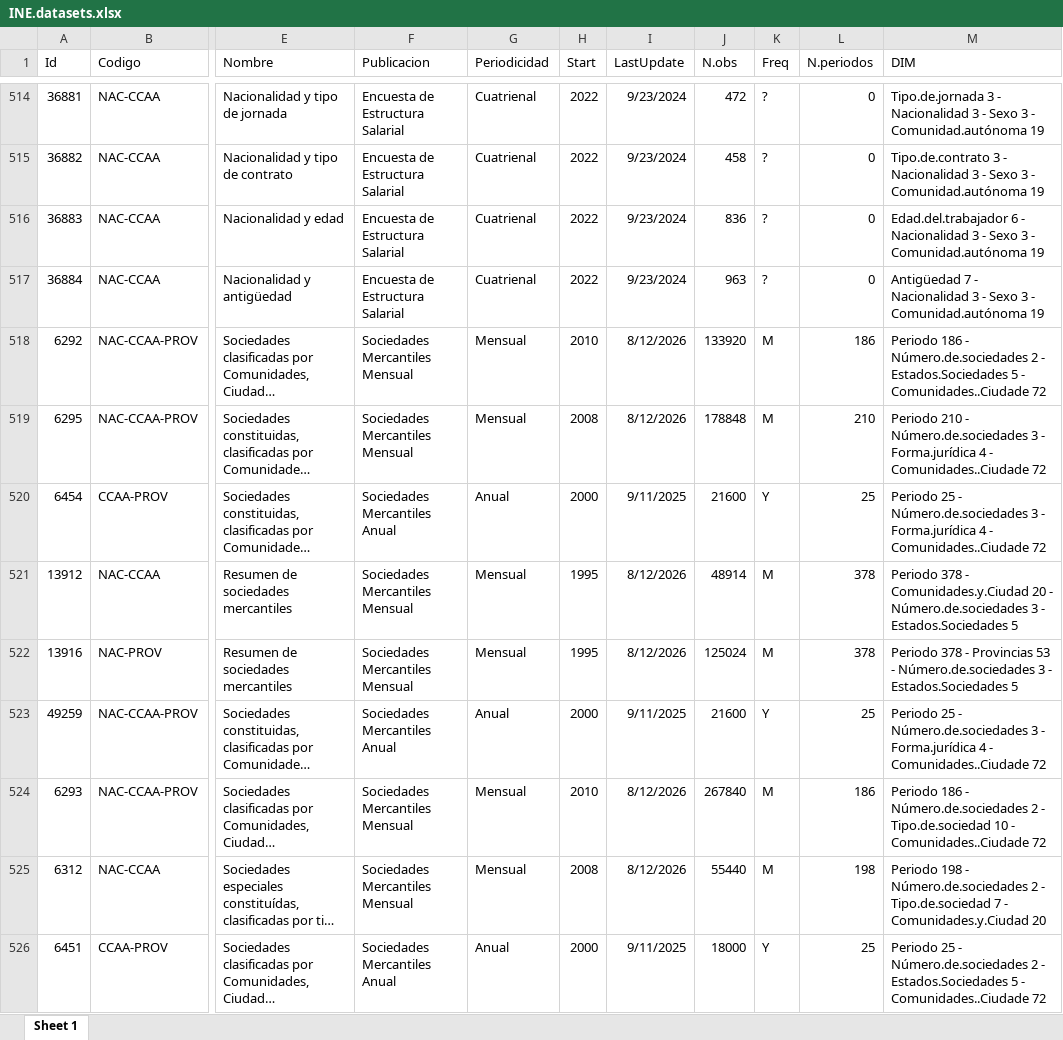
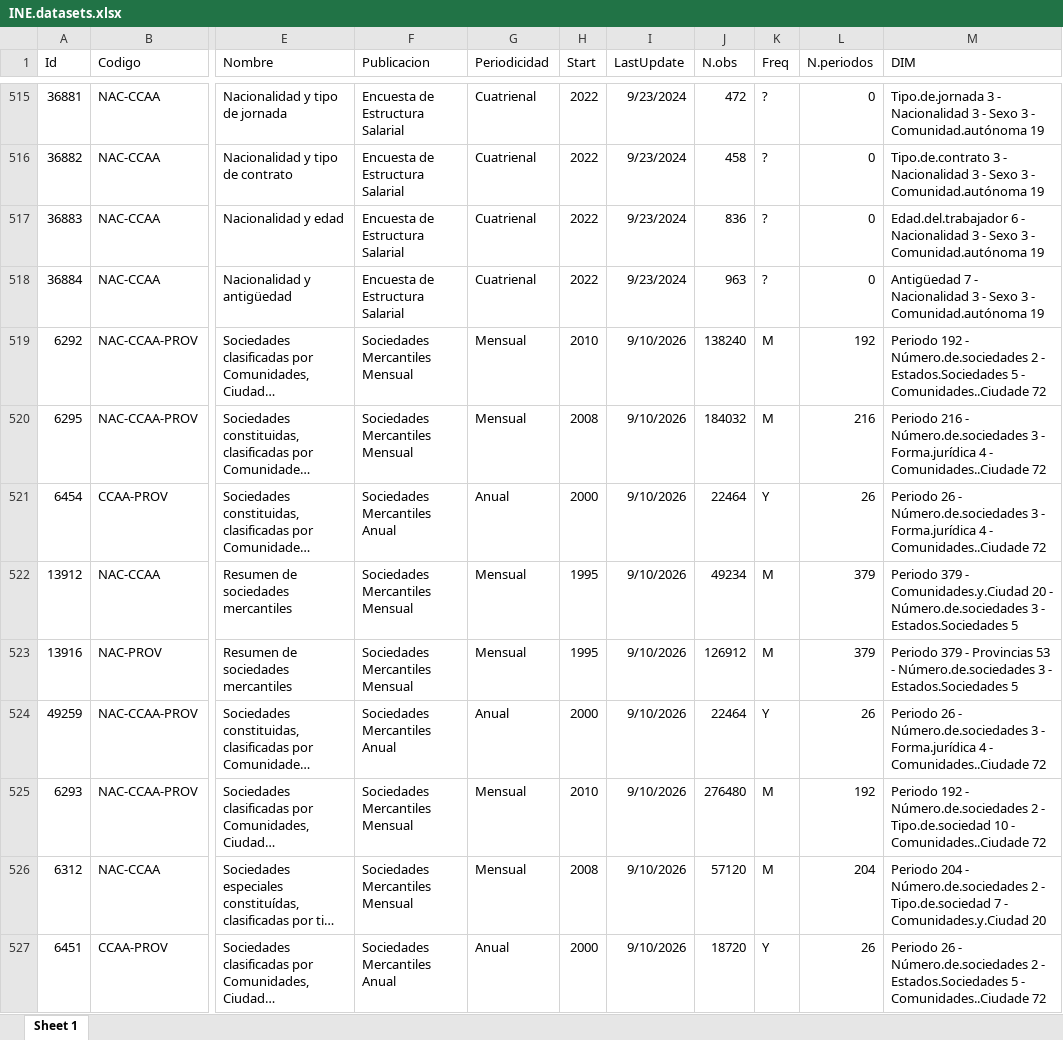
Before and after one commit to lalvarezmat/AEDV-proyecto-personal, an Excel workbook: SelecciónDatasetsProyecto/INE/INE.datasets.xlsx, sheet Sheet 1, drawn as a sheet; only a part is shown, gaps mark what is left out; long unchanged cells end in …; values as stored, in another font and other column widths than the file's, no borders; addresses are those after the commit; the diff covers the shown part only; the diff names each change by its address in the sheet, - before the commit and + after, or states it on an @@ line.

```diff
--- a/SelecciónDatasetsProyecto/INE/INE.datasets.xlsx (sheet Sheet 1)
+++ b/SelecciónDatasetsProyecto/INE/INE.datasets.xlsx (sheet Sheet 1)
-I519:I520 (LastUpdate): 8/12/2026
+I519:I520 (LastUpdate): 9/10/2026
-J519 (N.obs): 133920
+J519 (N.obs): 138240
-L519 (N.periodos): 186
+L519 (N.periodos): 192
-M519 (DIM): Periodo 186 - Número.de.sociedades…
+M519 (DIM): Periodo 192 - Número.de.sociedades…
-J520 (N.obs): 178848
+J520 (N.obs): 184032
-L520 (N.periodos): 210
+L520 (N.periodos): 216
-M520 (DIM): Periodo 210 - Número.de.sociedades…
+M520 (DIM): Periodo 216 - Número.de.sociedades…
-I521 (LastUpdate): 9/11/2025
+I521 (LastUpdate): 9/10/2026
-J521 (N.obs): 21600
+J521 (N.obs): 22464
-L521 (N.periodos): 25
+L521 (N.periodos): 26
-M521 (DIM): Periodo 25 - Número.de.sociedades…
+M521 (DIM): Periodo 26 - Número.de.sociedades…
-I522:I523 (LastUpdate): 8/12/2026
+I522:I523 (LastUpdate): 9/10/2026
-J522 (N.obs): 48914
+J522 (N.obs): 49234
-L522:L523 (N.periodos): 378
+L522:L523 (N.periodos): 379
-M522 (DIM): Periodo 378 - Comunidades.y.Ciudad…
+M522 (DIM): Periodo 379 - Comunidades.y.Ciudad…
-J523 (N.obs): 125024
+J523 (N.obs): 126912
-M523 (DIM): Periodo 378 - Provincias…
+M523 (DIM): Periodo 379 - Provincias…
-I524 (LastUpdate): 9/11/2025
+I524 (LastUpdate): 9/10/2026
-J524 (N.obs): 21600
+J524 (N.obs): 22464
-L524 (N.periodos): 25
+L524 (N.periodos): 26
-M524 (DIM): Periodo 25 - Número.de.sociedades…
+M524 (DIM): Periodo 26 - Número.de.sociedades…
-I525:I526 (LastUpdate): 8/12/2026
+I525:I526 (LastUpdate): 9/10/2026
-J525 (N.obs): 267840
+J525 (N.obs): 276480
-L525 (N.periodos): 186
+L525 (N.periodos): 192
-M525 (DIM): Periodo 186 - Número.de.sociedades…
+M525 (DIM): Periodo 192 - Número.de.sociedades…
-J526 (N.obs): 55440
+J526 (N.obs): 57120
-L526 (N.periodos): 198
+L526 (N.periodos): 204
-M526 (DIM): Periodo 198 - Número.de.sociedades…
+M526 (DIM): Periodo 204 - Número.de.sociedades…
-I527 (LastUpdate): 9/11/2025
+I527 (LastUpdate): 9/10/2026
-J527 (N.obs): 18000
+J527 (N.obs): 18720
-L527 (N.periodos): 25
+L527 (N.periodos): 26
-M527 (DIM): Periodo 25 - Número.de.sociedades…
+M527 (DIM): Periodo 26 - Número.de.sociedades…
```
Also changed, not shown: 5 added rows and 170 edited cells elsewhere in this sheet, SelecciónDatasetsProyecto/INE/INE.datasets.raw.xlsx, SelecciónDatasetsProyecto/WORLD_BANK/wb.datasets.xlsx, 3 other files.
